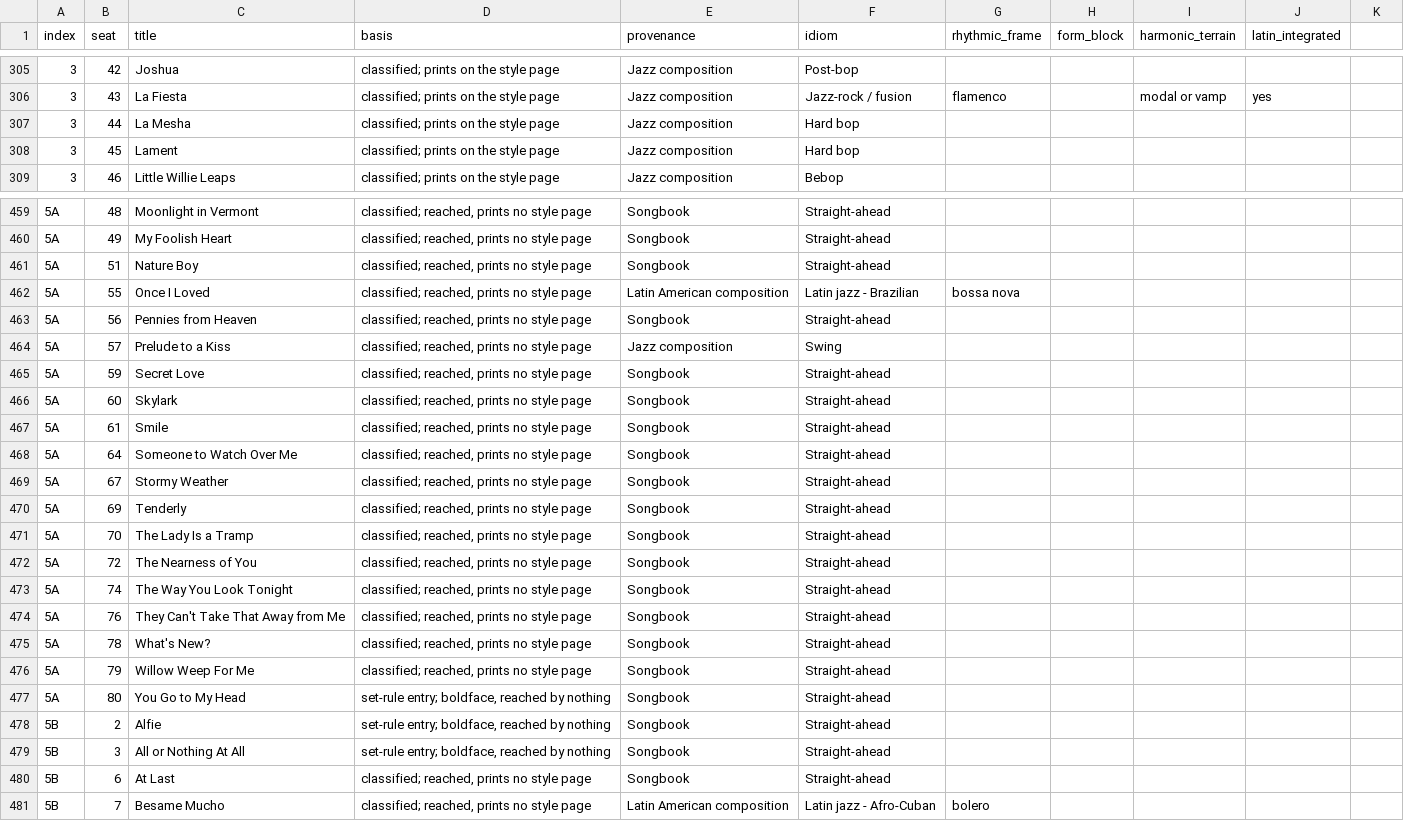
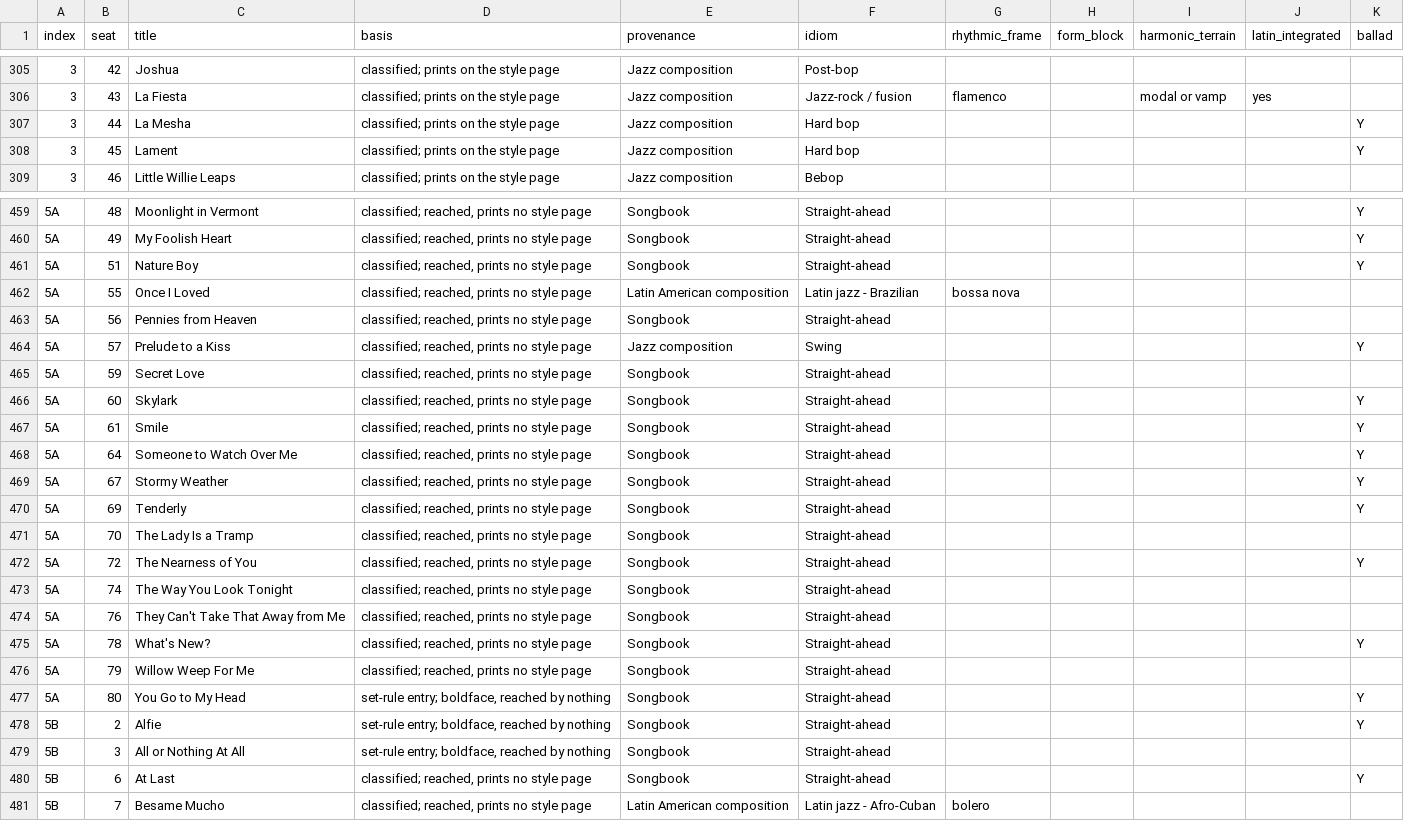
Before and after one commit to realisticbookindex/realistic-book-index, a TSV file: data/style_classification.tsv, drawn as a sheet; only a part is shown, gaps mark what is left out; the diff covers the shown part only.

Commit message:
ballad column
file	what changed
data/style_classification.tsv	a ballad column, 75 of 520 rows marked
code/verify.py	one check added - 89 to 90
README.md	the check count, the file-table row, and a section "One column the volume does not carry"
CHANGELOG.md	an Unreleased section recording it

```diff
--- a/data/style_classification.tsv
+++ b/data/style_classification.tsv
@@ -1 +1 @@
-index	seat	title	basis	provenance	idiom	rhythmic_frame	form_block	harmonic_terrain	latin_integrated
+index	seat	title	basis	provenance	idiom	rhythmic_frame	form_block	harmonic_terrain	latin_integrated	ballad
@@ -307,2 +307,2 @@ index	seat	title	basis	provenance	idiom	rhythmic_frame	form_block	harmonic_terra
-3	44	La Mesha	classified; prints on the style page	Jazz composition	Hard bop				
-3	45	Lament	classified; prints on the style page	Jazz composition	Hard bop				
+3	44	La Mesha	classified; prints on the style page	Jazz composition	Hard bop					Y
+3	45	Lament	classified; prints on the style page	Jazz composition	Hard bop					Y
@@ -459,3 +459,3 @@ index	seat	title	basis	provenance	idiom	rhythmic_frame	form_block	harmonic_terra
-5A	48	Moonlight in Vermont	classified; reached, prints no style page	Songbook	Straight-ahead				
-5A	49	My Foolish Heart	classified; reached, prints no style page	Songbook	Straight-ahead				
-5A	51	Nature Boy	classified; reached, prints no style page	Songbook	Straight-ahead				
+5A	48	Moonlight in Vermont	classified; reached, prints no style page	Songbook	Straight-ahead					Y
+5A	49	My Foolish Heart	classified; reached, prints no style page	Songbook	Straight-ahead					Y
+5A	51	Nature Boy	classified; reached, prints no style page	Songbook	Straight-ahead					Y
@@ -464 +464 @@ index	seat	title	basis	provenance	idiom	rhythmic_frame	form_block	harmonic_terra
-5A	57	Prelude to a Kiss	classified; reached, prints no style page	Jazz composition	Swing				
+5A	57	Prelude to a Kiss	classified; reached, prints no style page	Jazz composition	Swing					Y
@@ -466,5 +466,5 @@ index	seat	title	basis	provenance	idiom	rhythmic_frame	form_block	harmonic_terra
-5A	60	Skylark	classified; reached, prints no style page	Songbook	Straight-ahead				
-5A	61	Smile	classified; reached, prints no style page	Songbook	Straight-ahead				
-5A	64	Someone to Watch Over Me	classified; reached, prints no style page	Songbook	Straight-ahead				
-5A	67	Stormy Weather	classified; reached, prints no style page	Songbook	Straight-ahead				
-5A	69	Tenderly	classified; reached, prints no style page	Songbook	Straight-ahead				
+5A	60	Skylark	classified; reached, prints no style page	Songbook	Straight-ahead					Y
+5A	61	Smile	classified; reached, prints no style page	Songbook	Straight-ahead					Y
+5A	64	Someone to Watch Over Me	classified; reached, prints no style page	Songbook	Straight-ahead					Y
+5A	67	Stormy Weather	classified; reached, prints no style page	Songbook	Straight-ahead					Y
+5A	69	Tenderly	classified; reached, prints no style page	Songbook	Straight-ahead					Y
@@ -472 +472 @@ index	seat	title	basis	provenance	idiom	rhythmic_frame	form_block	harmonic_terra
-5A	72	The Nearness of You	classified; reached, prints no style page	Songbook	Straight-ahead				
+5A	72	The Nearness of You	classified; reached, prints no style page	Songbook	Straight-ahead					Y
@@ -475 +475 @@ index	seat	title	basis	provenance	idiom	rhythmic_frame	form_block	harmonic_terra
-5A	78	What's New?	classified; reached, prints no style page	Songbook	Straight-ahead				
+5A	78	What's New?	classified; reached, prints no style page	Songbook	Straight-ahead					Y
@@ -477,2 +477,2 @@ index	seat	title	basis	provenance	idiom	rhythmic_frame	form_block	harmonic_terra
-5A	80	You Go to My Head	set-rule entry; boldface, reached by nothing	Songbook	Straight-ahead				
-5B	2	Alfie	set-rule entry; boldface, reached by nothing	Songbook	Straight-ahead				
+5A	80	You Go to My Head	set-rule entry; boldface, reached by nothing	Songbook	Straight-ahead					Y
+5B	2	Alfie	set-rule entry; boldface, reached by nothing	Songbook	Straight-ahead					Y
@@ -480 +480 @@ index	seat	title	basis	provenance	idiom	rhythmic_frame	form_block	harmonic_terra
-5B	6	At Last	classified; reached, prints no style page	Songbook	Straight-ahead				
+5B	6	At Last	classified; reached, prints no style page	Songbook	Straight-ahead					Y
```
Also changed, not shown: 59 edited cells elsewhere in this file, 4 other files.
